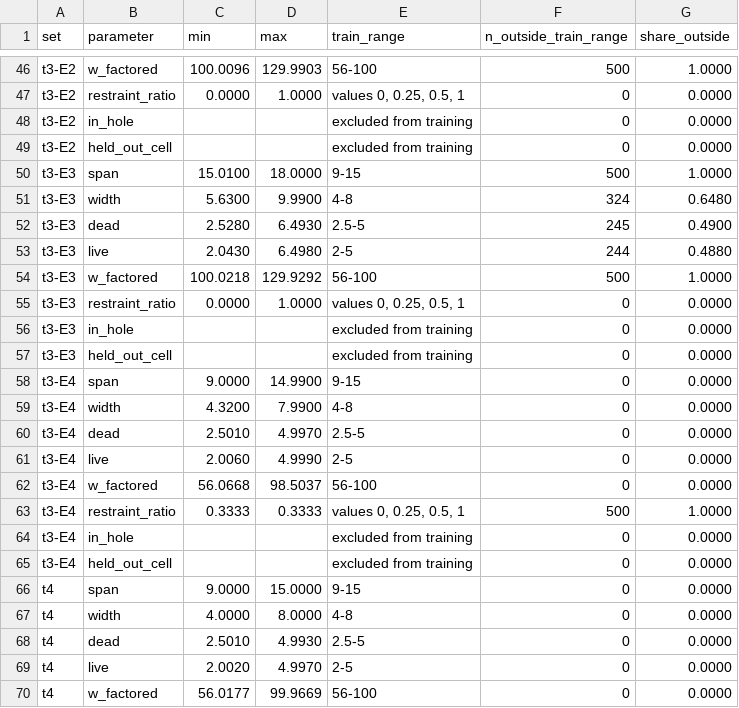
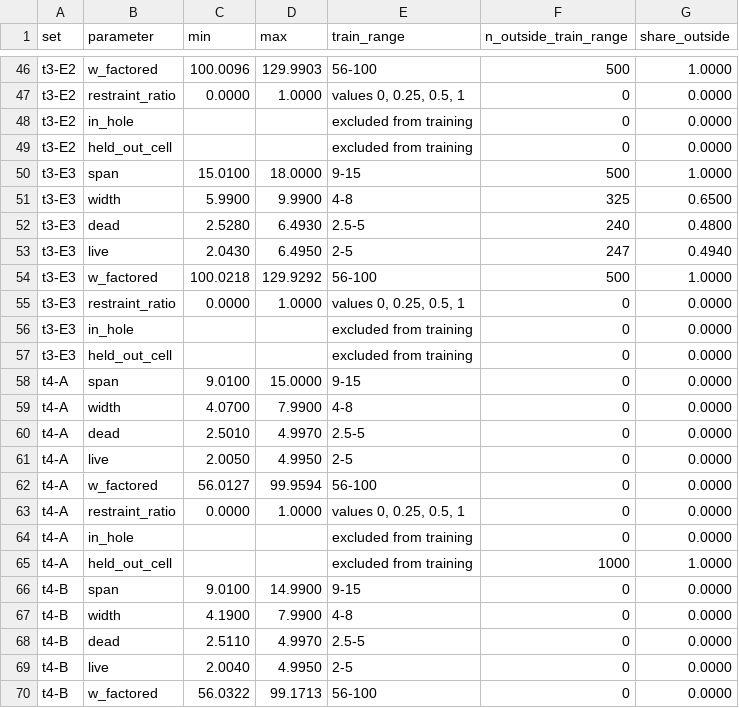
Before and after one commit to mo-rc/paper1, a CSV file: paper/tables/audit_coverage.csv, drawn as a sheet; only a part is shown, gaps mark what is left out; the diff covers the shown part only.

```diff
--- a/paper/tables/audit_coverage.csv
+++ b/paper/tables/audit_coverage.csv
@@ -50,5 +50,5 @@ t3-E2,held_out_cell,,,excluded from training,0,0.0000
 t3-E3,span,15.0100,18.0000,9-15,500,1.0000
-t3-E3,width,5.6300,9.9900,4-8,324,0.6480
-t3-E3,dead,2.5280,6.4930,2.5-5,245,0.4900
-t3-E3,live,2.0430,6.4980,2-5,244,0.4880
+t3-E3,width,5.9900,9.9900,4-8,325,0.6500
+t3-E3,dead,2.5280,6.4930,2.5-5,240,0.4800
+t3-E3,live,2.0430,6.4950,2-5,247,0.4940
 t3-E3,w_factored,100.0218,129.9292,56-100,500,1.0000
@@ -57,14 +57,14 @@ t3-E3,in_hole,,,excluded from training,0,0.0000
 t3-E3,held_out_cell,,,excluded from training,0,0.0000
-t3-E4,span,9.0000,14.9900,9-15,0,0.0000
-t3-E4,width,4.3200,7.9900,4-8,0,0.0000
-t3-E4,dead,2.5010,4.9970,2.5-5,0,0.0000
-t3-E4,live,2.0060,4.9990,2-5,0,0.0000
-t3-E4,w_factored,56.0668,98.5037,56-100,0,0.0000
-t3-E4,restraint_ratio,0.3333,0.3333,"values 0, 0.25, 0.5, 1",500,1.0000
-t3-E4,in_hole,,,excluded from training,0,0.0000
-t3-E4,held_out_cell,,,excluded from training,0,0.0000
-t4,span,9.0000,15.0000,9-15,0,0.0000
-t4,width,4.0000,8.0000,4-8,0,0.0000
-t4,dead,2.5010,4.9930,2.5-5,0,0.0000
-t4,live,2.0020,4.9970,2-5,0,0.0000
-t4,w_factored,56.0177,99.9669,56-100,0,0.0000
+t4-A,span,9.0100,15.0000,9-15,0,0.0000
+t4-A,width,4.0700,7.9900,4-8,0,0.0000
+t4-A,dead,2.5010,4.9970,2.5-5,0,0.0000
+t4-A,live,2.0050,4.9950,2-5,0,0.0000
+t4-A,w_factored,56.0127,99.9594,56-100,0,0.0000
+t4-A,restraint_ratio,0.0000,1.0000,"values 0, 0.25, 0.5, 1",0,0.0000
+t4-A,in_hole,,,excluded from training,0,0.0000
+t4-A,held_out_cell,,,excluded from training,1000,1.0000
+t4-B,span,9.0100,14.9900,9-15,0,0.0000
+t4-B,width,4.1900,7.9900,4-8,0,0.0000
+t4-B,dead,2.5110,4.9970,2.5-5,0,0.0000
+t4-B,live,2.0040,4.9950,2-5,0,0.0000
+t4-B,w_factored,56.0322,99.1713,56-100,0,0.0000
```
Also changed, not shown: 2 added rows, 2 removed rows and 18 edited cells elsewhere in this file, data/splits/test_t1.csv, data/splits/test_t2.csv, 24 other files.
